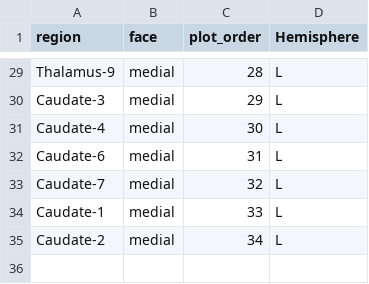
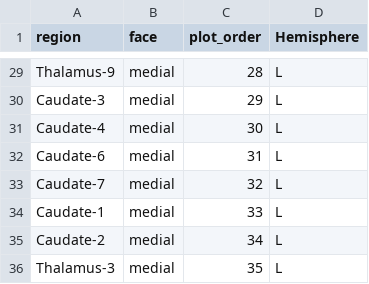
Before and after one commit to anniegbryant/subcortex_visualization, a CSV file: subcortex_visualization/data/subcortex_AICHA_L_ordering.csv, drawn as a sheet; only a part is shown, gaps mark what is left out.

```diff
--- a/subcortex_visualization/data/subcortex_AICHA_L_ordering.csv
+++ b/subcortex_visualization/data/subcortex_AICHA_L_ordering.csv
@@ -35 +35,2 @@ Caudate-1,medial,33,L
 Caudate-2,medial,34,L
+Thalamus-3,medial,35,L
```
Also changed, not shown: subcortex_visualization/data/subcortex_AICHA_R_ordering.csv, subcortex_visualization/data/subcortex_AICHA_both_ordering.csv, 45 other files.
